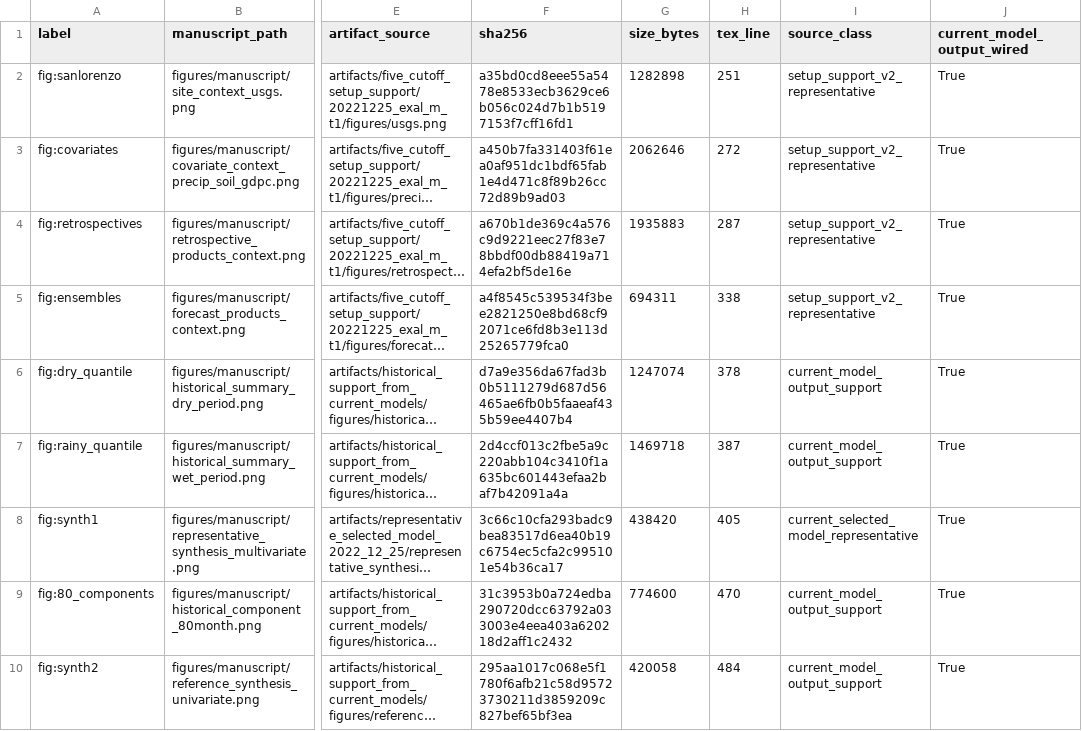
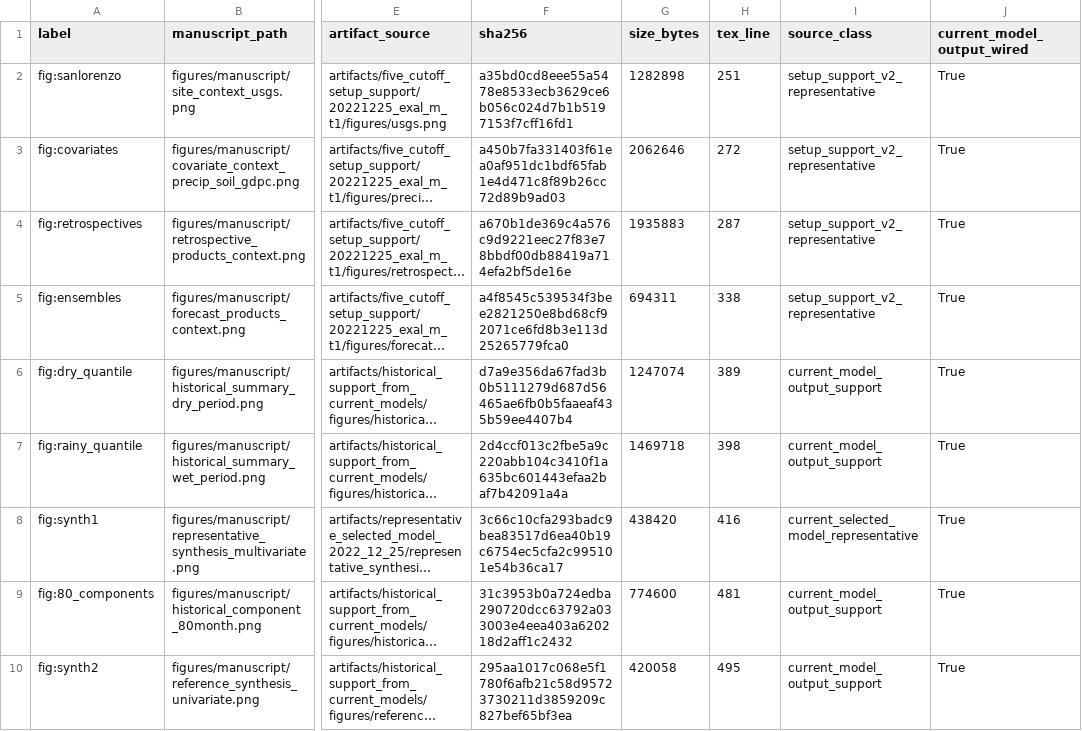
Before and after one commit to AntonioAPDL/Evironmetrics---REVISED-DOC-2, a CSV file: reports/manuscript_asset_review/figure_manifest.csv, drawn as a sheet; only a part is shown, gaps mark what is left out; long unchanged cells end in …; the diff names each change by its address in the sheet, - before the commit and + after, or states it on an @@ line.

```diff
--- a/reports/manuscript_asset_review/figure_manifest.csv
+++ b/reports/manuscript_asset_review/figure_manifest.csv
-H6 (tex_line): 378
+H6 (tex_line): 389
-H7 (tex_line): 387
+H7 (tex_line): 398
-H8 (tex_line): 405
+H8 (tex_line): 416
-H9 (tex_line): 470
+H9 (tex_line): 481
-H10 (tex_line): 484
+H10 (tex_line): 495
```
Also changed, not shown: reports/manuscript_asset_review/table_manifest.csv, tables/generated_tex/manifest.csv, 17 other files.
